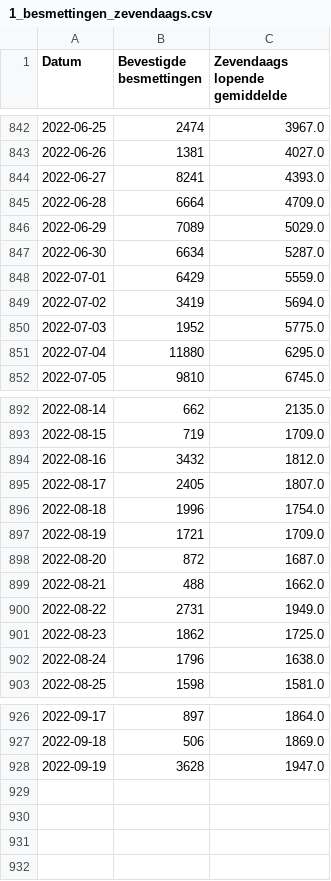
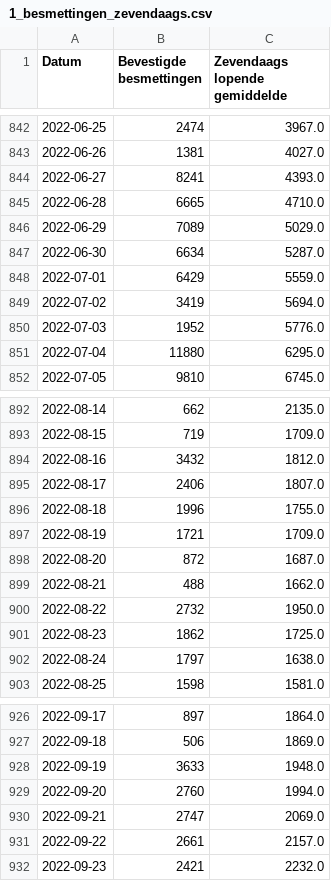
Before and after one commit to journinho/covid-19-dashboard-sciensano-2.0, a CSV file: 1_besmettingen_zevendaags.csv, drawn as a sheet; only a part is shown, gaps mark what is left out; the diff covers the shown part only.

```diff
--- a/1_besmettingen_zevendaags.csv
+++ b/1_besmettingen_zevendaags.csv
@@ -844,3 +844,3 @@ Datum,Bevestigde besmettingen,Zevendaags lopende gemiddelde
 2022-06-27,8241,4393.0
-2022-06-28,6664,4709.0
+2022-06-28,6665,4710.0
 2022-06-29,7089,5029.0
@@ -849,3 +849,3 @@ Datum,Bevestigde besmettingen,Zevendaags lopende gemiddelde
 2022-07-02,3419,5694.0
-2022-07-03,1952,5775.0
+2022-07-03,1952,5776.0
 2022-07-04,11880,6295.0
@@ -894,4 +894,4 @@ Datum,Bevestigde besmettingen,Zevendaags lopende gemiddelde
 2022-08-16,3432,1812.0
-2022-08-17,2405,1807.0
-2022-08-18,1996,1754.0
+2022-08-17,2406,1807.0
+2022-08-18,1996,1755.0
 2022-08-19,1721,1709.0
@@ -899,5 +899,5 @@ Datum,Bevestigde besmettingen,Zevendaags lopende gemiddelde
 2022-08-21,488,1662.0
-2022-08-22,2731,1949.0
+2022-08-22,2732,1950.0
 2022-08-23,1862,1725.0
-2022-08-24,1796,1638.0
+2022-08-24,1797,1638.0
 2022-08-25,1598,1581.0
@@ -927,2 +927,6 @@ Datum,Bevestigde besmettingen,Zevendaags lopende gemiddelde
 2022-09-18,506,1869.0
-2022-09-19,3628,1947.0
+2022-09-19,3633,1948.0
+2022-09-20,2760,1994.0
+2022-09-21,2747,2069.0
+2022-09-22,2661,2157.0
+2022-09-23,2421,2232.0
```
Also changed, not shown: 4 edited cells elsewhere in this file, 2_positiviteitsratio.csv, 3_hospitalisaties.csv, 2 other files.
